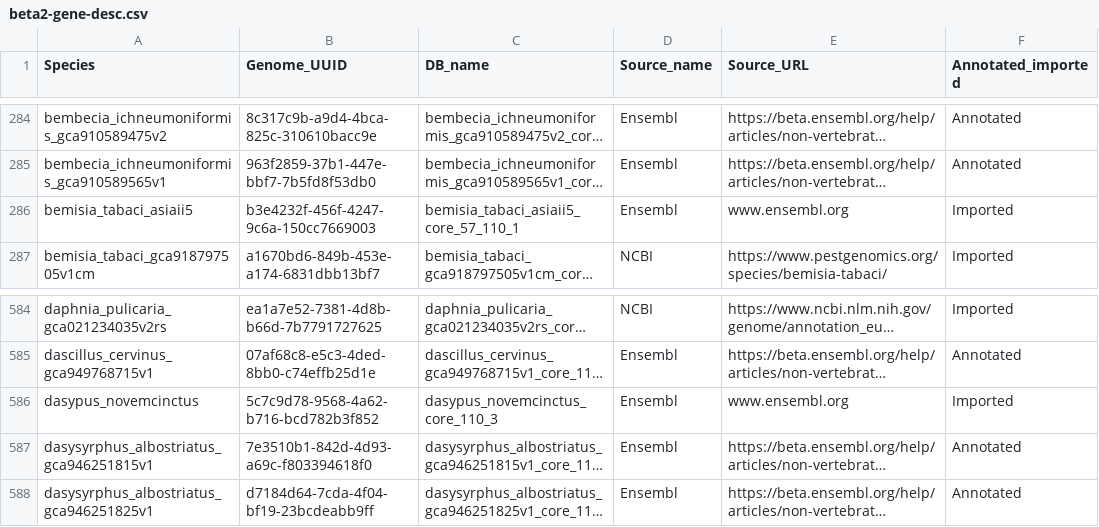
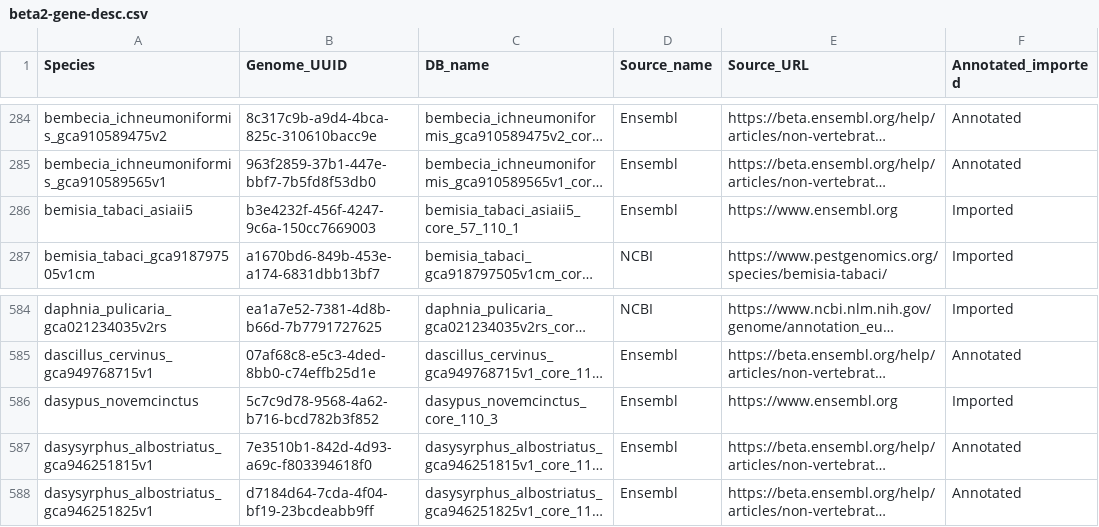
Before and after one commit to Ensembl/ensembl-web-track-api, a CSV file: templates/beta2-gene-desc.csv, drawn as a sheet; only a part is shown, gaps mark what is left out; long unchanged cells end in …; the diff names each change by its address in the sheet, - before the commit and + after, or states it on an @@ line.

Commit message:
Fix URLs

```diff
--- a/templates/beta2-gene-desc.csv
+++ b/templates/beta2-gene-desc.csv
-E286 (Source_URL): www.ensembl.org
+E286 (Source_URL): https://www.ensembl.org
-E586 (Source_URL): www.ensembl.org
+E586 (Source_URL): https://www.ensembl.org
```
